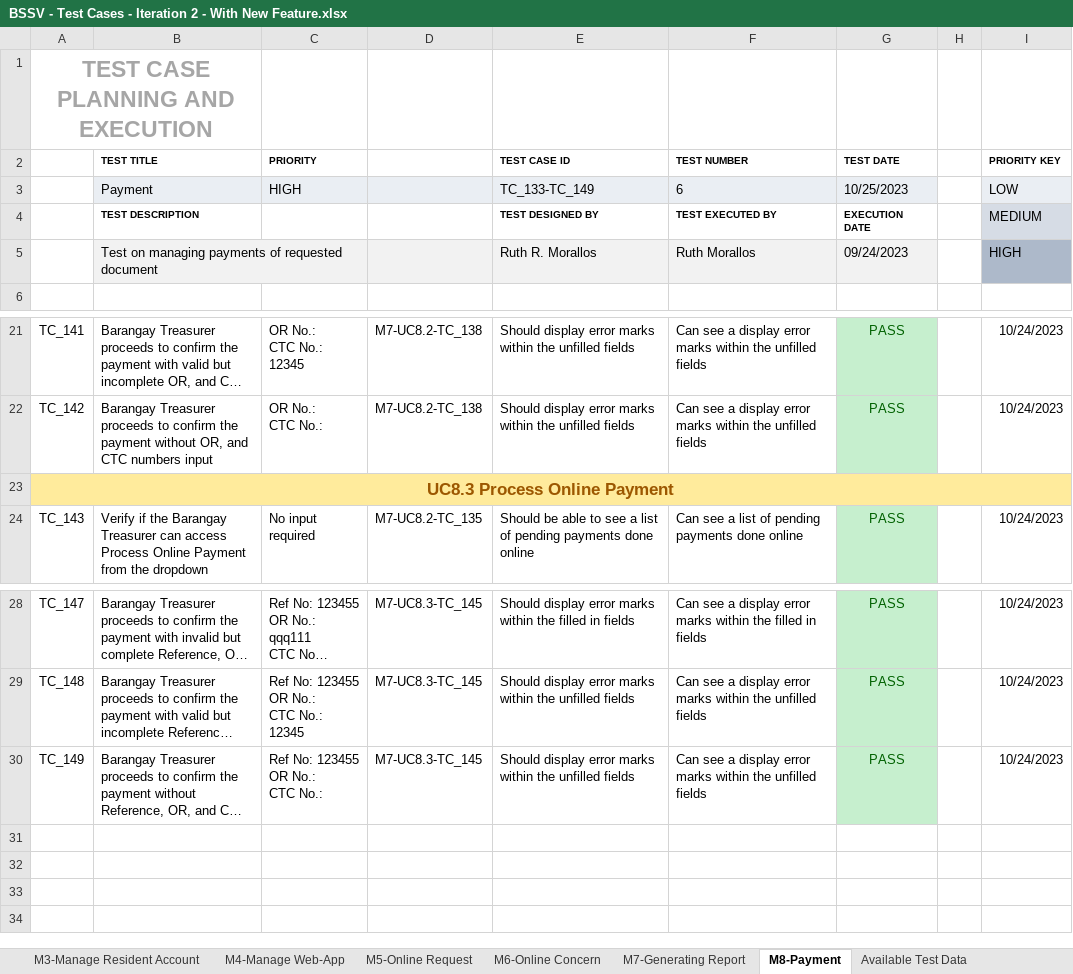
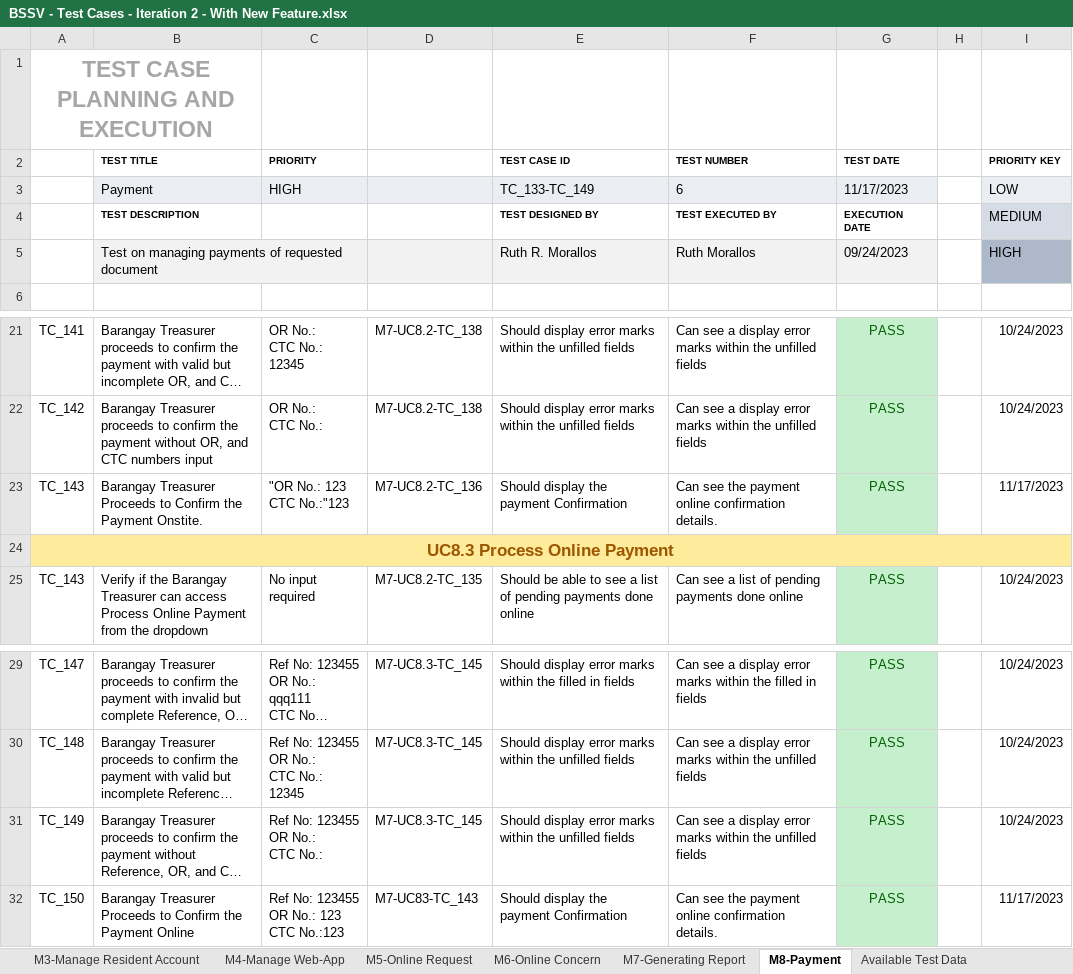
Before and after one commit to APC-SoCIT/APC_2023_2024_T1_RAMS-Corner-Ticketing-Service-System, an Excel workbook: QUALITY DOCUMENTS/Finals Drafts/BSSV - Test Cases - Iteration 2 - With New Feature.xlsx, sheet M8-Payment, drawn as a sheet; only a part is shown, gaps mark what is left out; long unchanged cells end in …; values as stored, in another font and other column widths than the file's, no borders; conditional formats not drawn; ↵ is a line break in a cell; the diff names each change by its address in the sheet, - before the commit and + after, or states it on an @@ line.

```diff
--- a/QUALITY DOCUMENTS/Finals Drafts/BSSV - Test Cases - Iteration 2 - With New Feature.xlsx (sheet M8-Payment)
+++ b/QUALITY DOCUMENTS/Finals Drafts/BSSV - Test Cases - Iteration 2 - With New Feature.xlsx (sheet M8-Payment)
-G3 (TEST DATE): 10/25/2023
+G3 (TEST DATE): 11/17/2023
+row 23: TC_143 | Barangay Treasurer Proceeds to Confirm the Payment Onstite. | "OR No.: 123 ↵ CTC No.:"123 | M7-UC8.2-TC_136 | Should display the payment Confirmation | Can see the payment online confirmation details. | PASS |  | 11/17/2023
+row 32: TC_150 | Barangay Treasurer Proceeds to Confirm the Payment Online | Ref No: 123455 ↵ OR No.: 123 ↵ CTC No.:123 | M7-UC83-TC_143 | Should display the payment Confirmation | Can see the payment online confirmation details. | PASS |  | 11/17/2023
```
Also changed, not shown: sheet M1-BarangayEmployeeAuthenticate, sheet M3-Manage Resident Account, sheet M4-Manage Web-App, sheet M2-Manage Employee Account, sheet M7-Generating Report, sheet M5-Online Request, 1 more sheet, QUALITY DOCUMENTS/Finals Drafts/BSSV - Requirements Traceability Matrix.xlsx.
